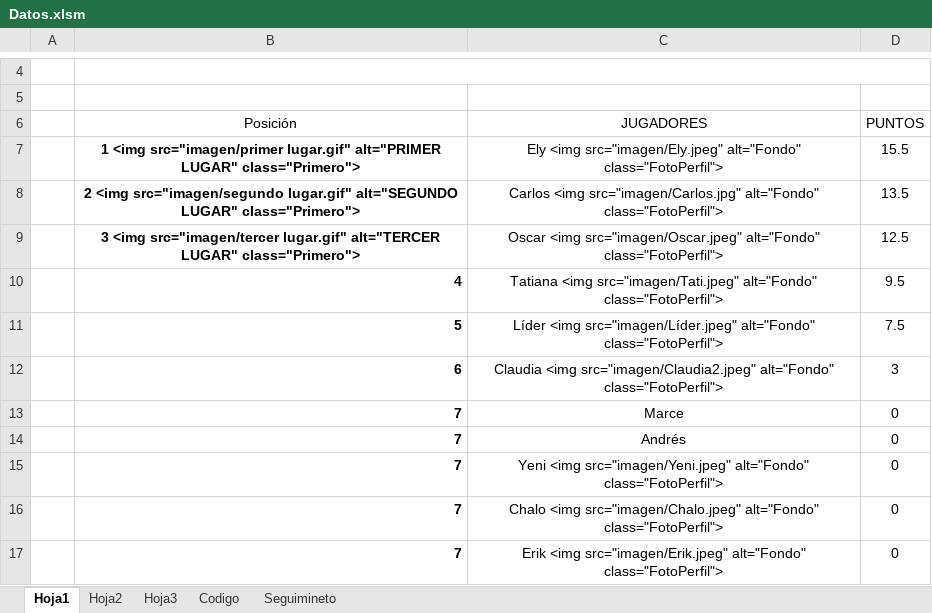
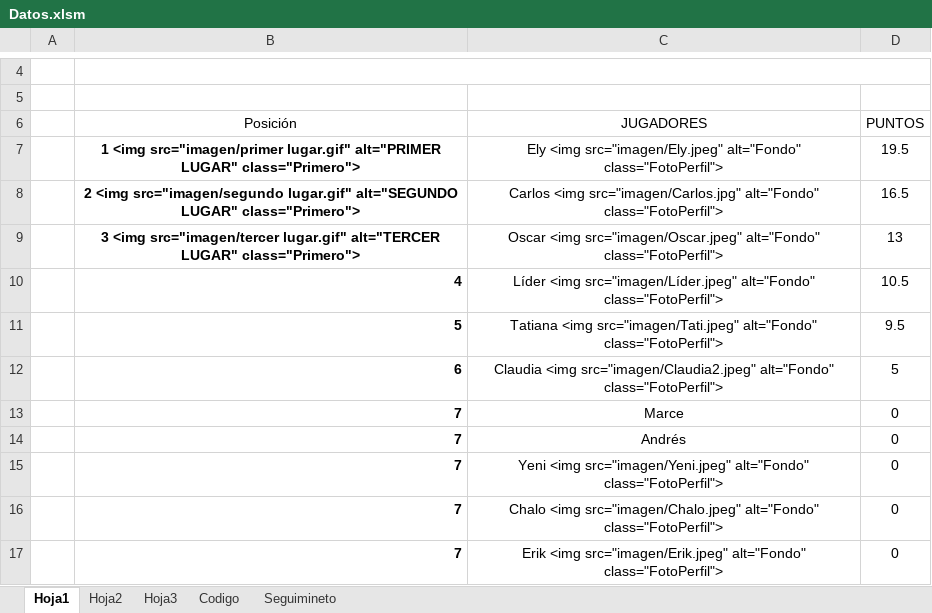
Before and after one commit to diacono81/WebLUdo, an Excel workbook: Datos.xlsm, sheet Hoja1, drawn as a sheet; only a part is shown, gaps mark what is left out; values as stored, in another font and other column widths than the file's, no borders; charts and pictures and table styles not drawn; removed rows and columns are numbered as before the commit, all else as after; the diff names each change by its address in the sheet, - before the commit and + after, or states it on an @@ line.

```diff
--- a/Datos.xlsm (sheet Hoja1)
+++ b/Datos.xlsm (sheet Hoja1)
-D7 (PUNTOS): 15.5
+D7 (PUNTOS): 19.5
-D8 (PUNTOS): 13.5
+D8 (PUNTOS): 16.5
-D9 (PUNTOS): 12.5
+D9 (PUNTOS): 13
+row 10:  | 4 | Líder <img src="imagen/Líder.jpeg" alt="Fondo" class="FotoPerfil"> | 10.5
-B11 (Posición): 4
+B11 (Posición): 5
-row 11:  | 5 | Líder <img src="imagen/Líder.jpeg" alt="Fondo" class="FotoPerfil"> | 7.5
-D12 (PUNTOS): 3
+D12 (PUNTOS): 5
```
Also changed, not shown: sheet Seguimineto, sheet Codigo, 2 other files.
